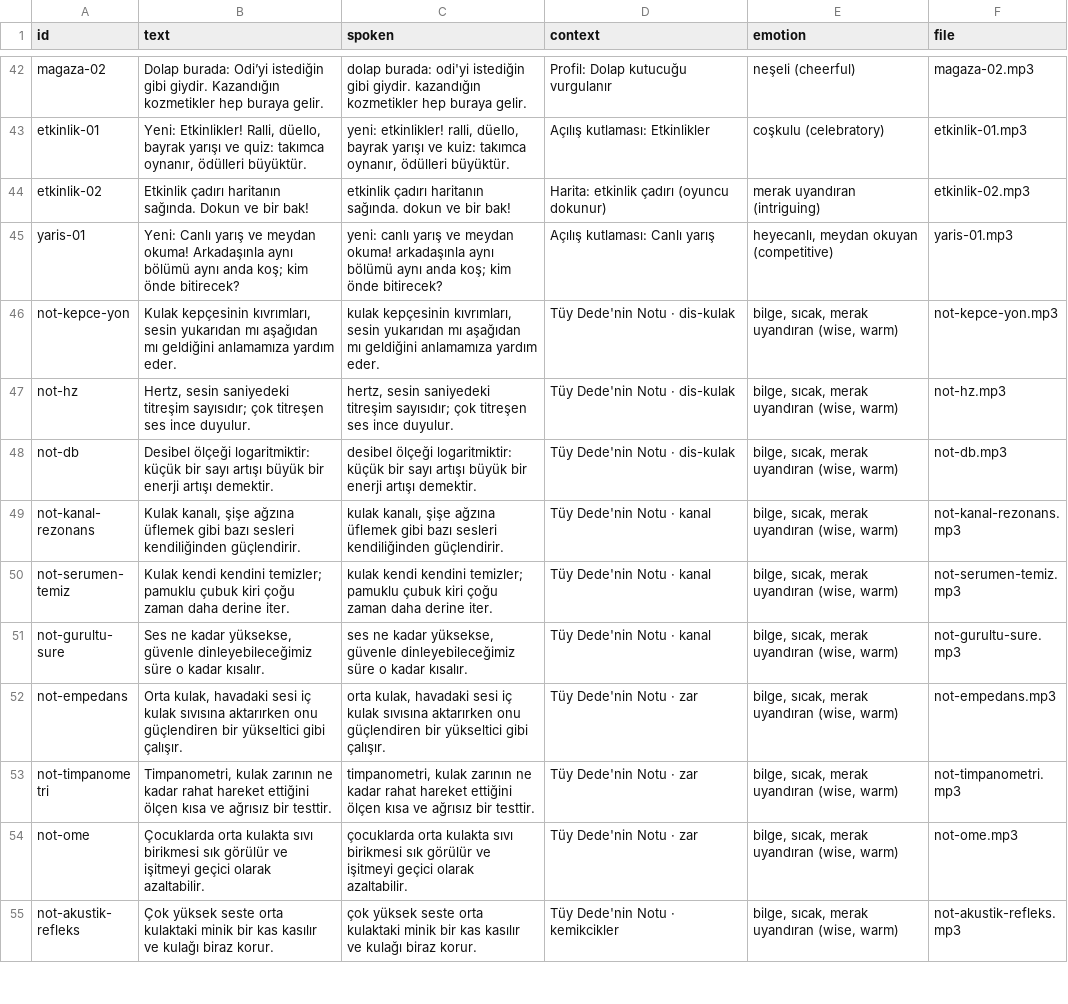
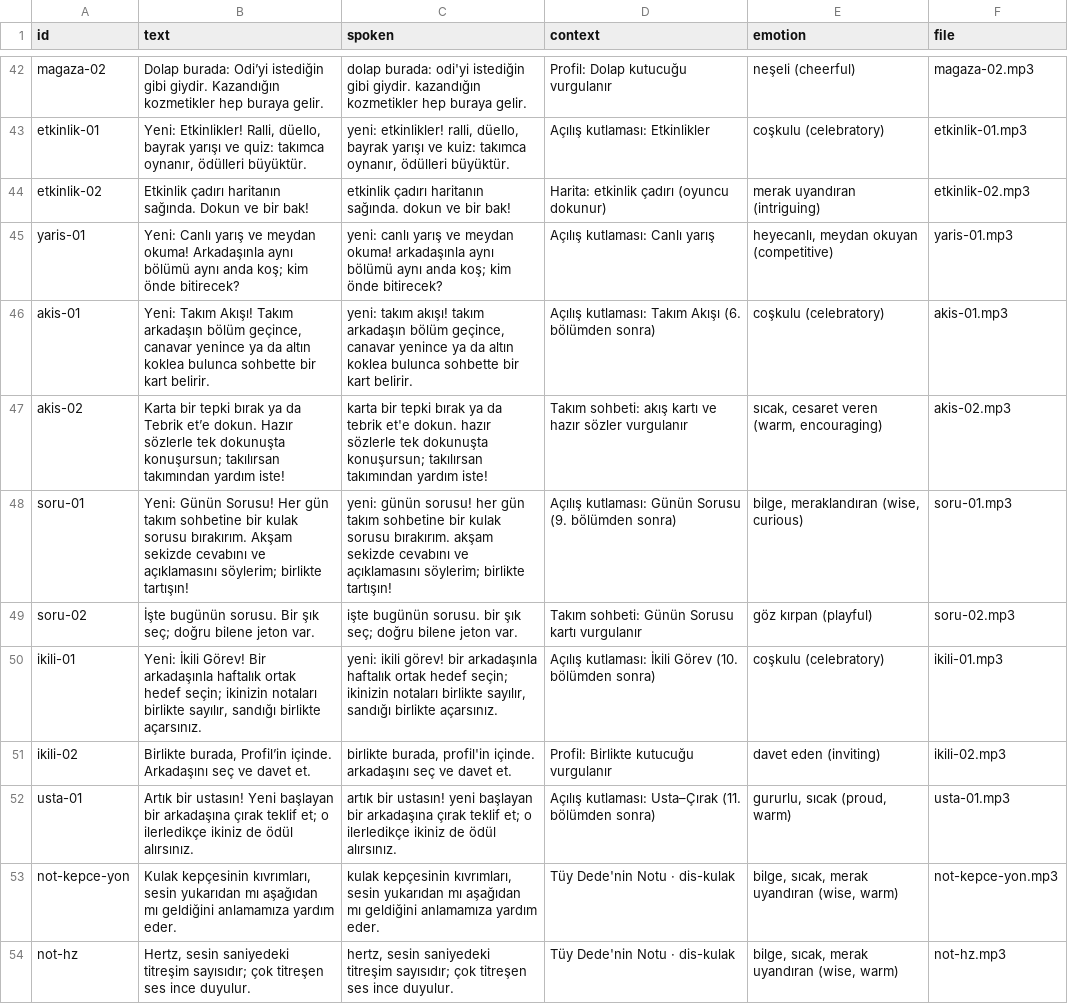
Before and after one commit to aihearX/Oyun, a CSV file: docs/anlatici-metinleri.csv, drawn as a sheet; only a part is shown, gaps mark what is left out; the shorter side is filled out with more unchanged rows; the diff names each change by its address in the sheet, - before the commit and + after, or states it on an @@ line.

```diff
--- a/docs/anlatici-metinleri.csv
+++ b/docs/anlatici-metinleri.csv
+row 46: akis-01 | Yeni: Takım Akışı! Takım arkadaşın bölüm geçince, canavar yenince ya da altın koklea bulunca sohbette bir kart belirir. | yeni: takım akışı! takım arkadaşın bölüm geçince, canavar yenince ya da altın koklea bulunca sohbette bir kart belirir. | Açılış kutlaması: Takım Akışı (6. bölümden sonra) | coşkulu (celebratory) | akis-01.mp3
+row 47: akis-02 | Karta bir tepki bırak ya da Tebrik et’e dokun. Hazır sözlerle tek dokunuşta konuşursun; takılırsan takımından yardım iste! | karta bir tepki bırak ya da tebrik et'e dokun. hazır sözlerle tek dokunuşta konuşursun; takılırsan takımından yardım iste! | Takım sohbeti: akış kartı ve hazır sözler vurgulanır | sıcak, cesaret veren (warm, encouraging) | akis-02.mp3
+row 48: soru-01 | Yeni: Günün Sorusu! Her gün takım sohbetine bir kulak sorusu bırakırım. Akşam sekizde cevabını ve açıklamasını söylerim; birlikte tartışın! | yeni: günün sorusu! her gün takım sohbetine bir kulak sorusu bırakırım. akşam sekizde cevabını ve açıklamasını söylerim; birlikte tartışın! | Açılış kutlaması: Günün Sorusu (9. bölümden sonra) | bilge, meraklandıran (wise, curious) | soru-01.mp3
+row 49: soru-02 | İşte bugünün sorusu. Bir şık seç; doğru bilene jeton var. | işte bugünün sorusu. bir şık seç; doğru bilene jeton var. | Takım sohbeti: Günün Sorusu kartı vurgulanır | göz kırpan (playful) | soru-02.mp3
+row 50: ikili-01 | Yeni: İkili Görev! Bir arkadaşınla haftalık ortak hedef seçin; ikinizin notaları birlikte sayılır, sandığı birlikte açarsınız. | yeni: ikili görev! bir arkadaşınla haftalık ortak hedef seçin; ikinizin notaları birlikte sayılır, sandığı birlikte açarsınız. | Açılış kutlaması: İkili Görev (10. bölümden sonra) | coşkulu (celebratory) | ikili-01.mp3
+row 51: ikili-02 | Birlikte burada, Profil’in içinde. Arkadaşını seç ve davet et. | birlikte burada, profil'in içinde. arkadaşını seç ve davet et. | Profil: Birlikte kutucuğu vurgulanır | davet eden (inviting) | ikili-02.mp3
+row 52: usta-01 | Artık bir ustasın! Yeni başlayan bir arkadaşına çırak teklif et; o ilerledikçe ikiniz de ödül alırsınız. | artık bir ustasın! yeni başlayan bir arkadaşına çırak teklif et; o ilerledikçe ikiniz de ödül alırsınız. | Açılış kutlaması: Usta–Çırak (11. bölümden sonra) | gururlu, sıcak (proud, warm) | usta-01.mp3
```
Also changed, not shown: 10 other files.
